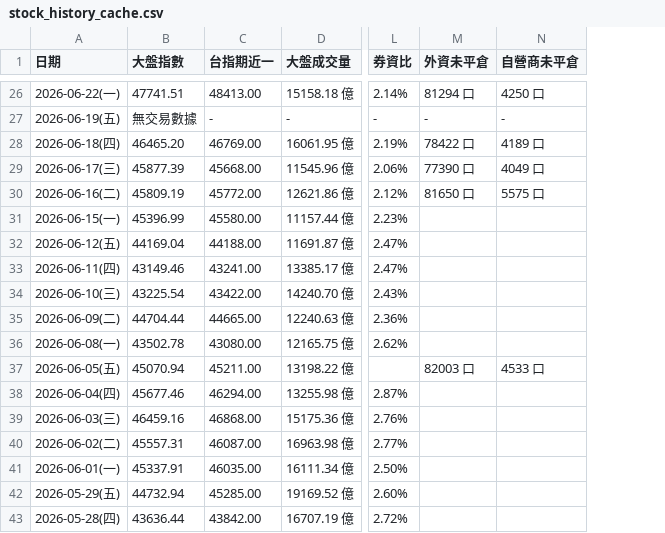
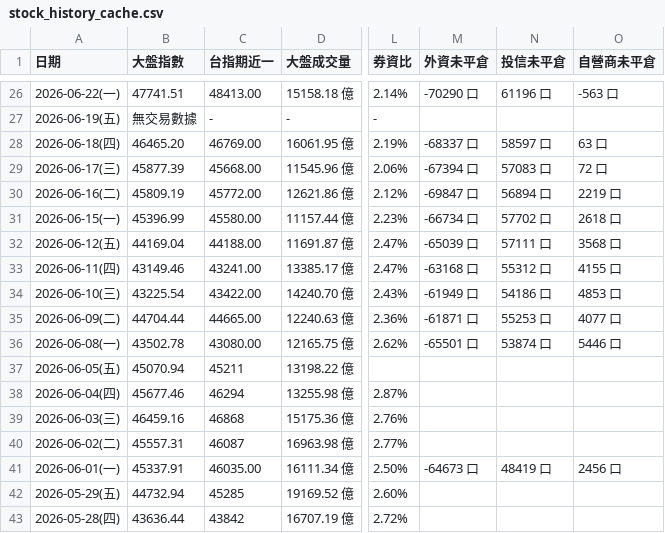
Before and after one commit to cool8964/stock-streamlist, a CSV file: stock_history_cache.csv, drawn as a sheet; only a part is shown, gaps mark what is left out; addresses are those after the commit; the diff covers the shown part only; the diff names each change by its address in the sheet, - before the commit and + after, or states it on an @@ line.

```diff
--- a/stock_history_cache.csv
+++ b/stock_history_cache.csv
+column N (投信未平倉), rows 26-41: 61196 口 |  | 58597 口 | 57083 口 | 56894 口 | 57702 口 | 57111 口 | 55312 口 | 54186 口 | 55253 口 | 53874 口 |  |  |  |  | 48419 口
-M26 (外資未平倉): 81294 口
+M26 (外資未平倉): -70290 口
-O26 (自營商未平倉): 4250 口
+O26 (自營商未平倉): -563 口
-M27 (外資未平倉): -
+M27 (外資未平倉): (empty)
-O27 (自營商未平倉): -
+O27 (自營商未平倉): (empty)
-M28 (外資未平倉): 78422 口
+M28 (外資未平倉): -68337 口
-O28 (自營商未平倉): 4189 口
+O28 (自營商未平倉): 63 口
-M29 (外資未平倉): 77390 口
+M29 (外資未平倉): -67394 口
-O29 (自營商未平倉): 4049 口
+O29 (自營商未平倉): 72 口
-M30 (外資未平倉): 81650 口
+M30 (外資未平倉): -69847 口
-O30 (自營商未平倉): 5575 口
+O30 (自營商未平倉): 2219 口
-M31 (外資未平倉): (empty)
+M31 (外資未平倉): -66734 口
-O31 (自營商未平倉): (empty)
+O31 (自營商未平倉): 2618 口
-M32 (外資未平倉): (empty)
+M32 (外資未平倉): -65039 口
-O32 (自營商未平倉): (empty)
+O32 (自營商未平倉): 3568 口
-M33 (外資未平倉): (empty)
+M33 (外資未平倉): -63168 口
-O33 (自營商未平倉): (empty)
+O33 (自營商未平倉): 4155 口
-M34 (外資未平倉): (empty)
+M34 (外資未平倉): -61949 口
-O34 (自營商未平倉): (empty)
+O34 (自營商未平倉): 4853 口
-M35 (外資未平倉): (empty)
+M35 (外資未平倉): -61871 口
-O35 (自營商未平倉): (empty)
+O35 (自營商未平倉): 4077 口
-M36 (外資未平倉): (empty)
+M36 (外資未平倉): -65501 口
-O36 (自營商未平倉): (empty)
+O36 (自營商未平倉): 5446 口
-C37 (台指期近一): 45211.00
+C37 (台指期近一): 45211
-M37 (外資未平倉): 82003 口
+M37 (外資未平倉): (empty)
-O37 (自營商未平倉): 4533 口
+O37 (自營商未平倉): (empty)
-C38 (台指期近一): 46294.00
+C38 (台指期近一): 46294
-C39 (台指期近一): 46868.00
+C39 (台指期近一): 46868
-C40 (台指期近一): 46087.00
+C40 (台指期近一): 46087
-M41 (外資未平倉): (empty)
+M41 (外資未平倉): -64673 口
-O41 (自營商未平倉): (empty)
+O41 (自營商未平倉): 2456 口
-C42 (台指期近一): 45285.00
+C42 (台指期近一): 45285
-C43 (台指期近一): 43842.00
+C43 (台指期近一): 43842
```
Also changed, not shown: 68 edited cells elsewhere in this file, 1 other file.
